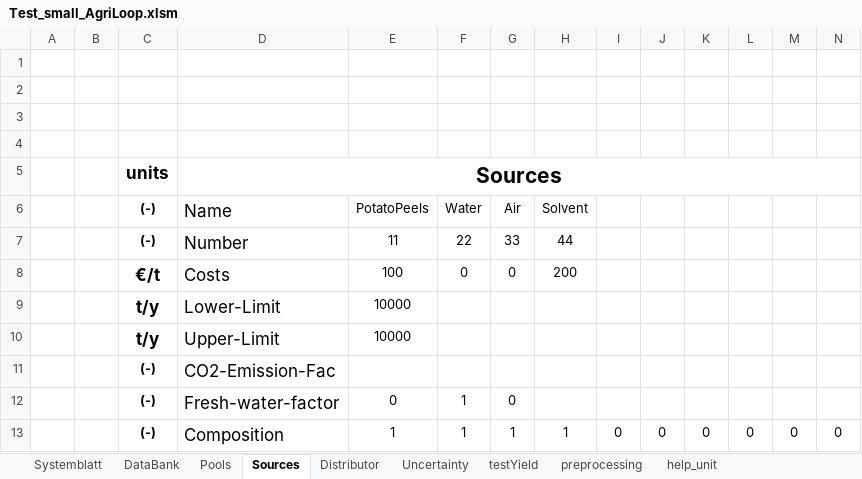
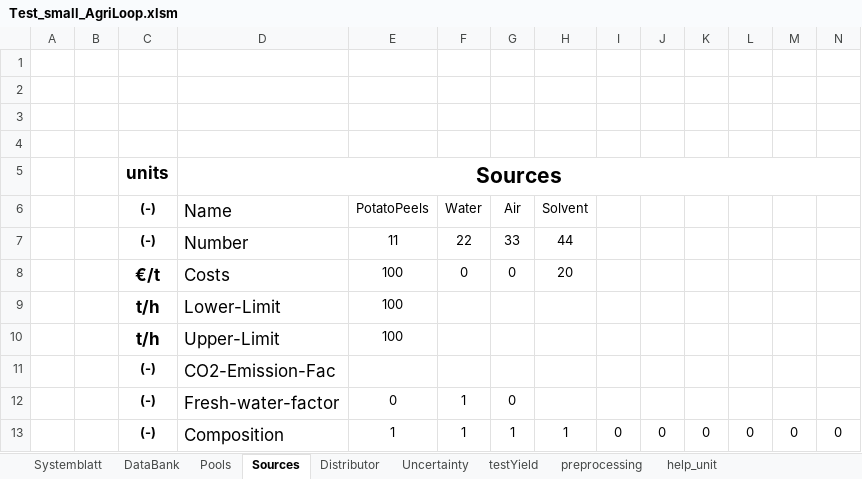
Before and after one commit to llvdrhau/OUTDOOR_USC, an Excel workbook: examples/Test_small_AgriLoop.xlsm, sheet Sources, drawn as a sheet; only a part is shown; values as stored, in another font and other column widths than the file's, no borders; removed rows and columns are numbered as before the commit, all else as after; rows hold the shown columns only; the diff names each change by its address in the sheet, - before the commit and + after, or states it on an @@ line.

```diff
--- a/examples/Test_small_AgriLoop.xlsm (sheet Sources)
+++ b/examples/Test_small_AgriLoop.xlsm (sheet Sources)
-H8: 200
+H8: 20
-row 9:  |  | t/y | Lower-Limit | 10000
-row 10:  |  | t/y | Upper-Limit | 10000
+row 9:  |  | t/h | Lower-Limit | 100
+row 10:  |  | t/h | Upper-Limit | 100
```
Also changed, not shown: sheet Pools, sheet Systemblatt, charts or pictures, 9 other files.
